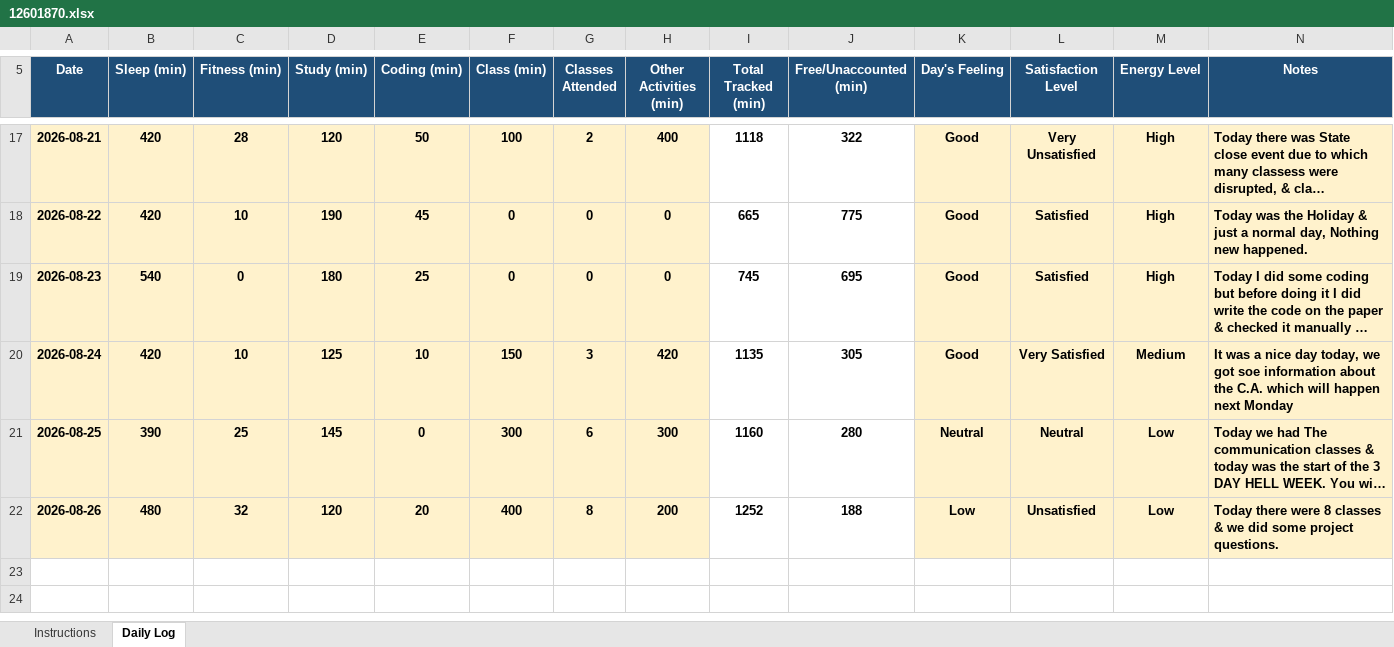
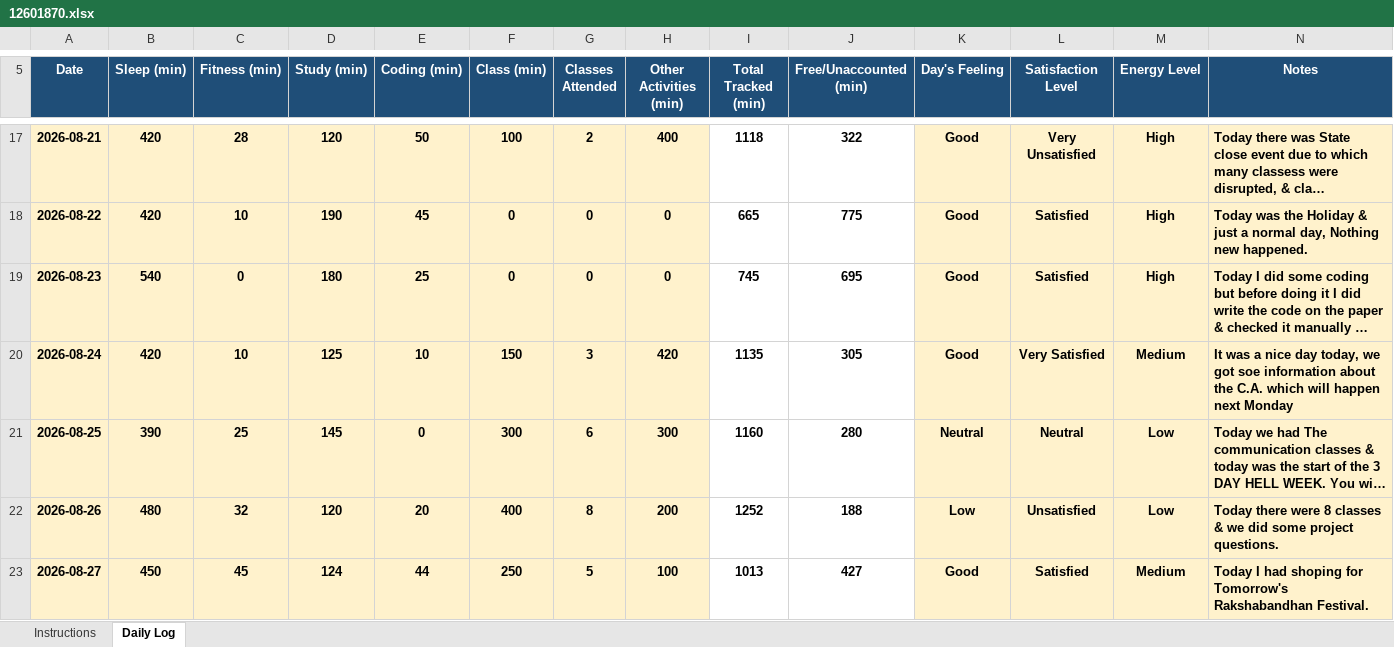
Before and after one commit to ashutoshd22-cloud/Daily-Activity-tracker-CAP776-Python, an Excel workbook: 12601870.xlsx, sheet Daily Log, drawn as a sheet; only a part is shown, gaps mark what is left out; long unchanged cells end in …; values as stored, in another font and other column widths than the file's, no borders; conditional formats not drawn; the diff names each change by its address in the sheet, - before the commit and + after, or states it on an @@ line.

Commit message:
Updated for 27th August

```diff
--- a/12601870.xlsx (sheet Daily Log)
+++ b/12601870.xlsx (sheet Daily Log)
+row 23: 2026-08-27 | 450 | 45 | 124 | 44 | 250 | 5 | 100 | 1013 | 427 | Good | Satisfied | Medium | Today I had shoping for Tomorrow's Rakshabandhan Festival.
```
